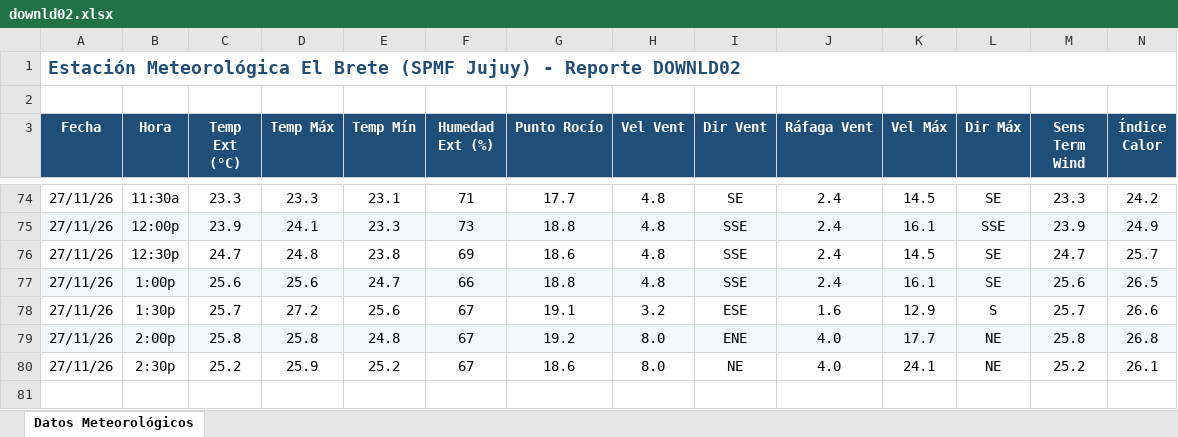
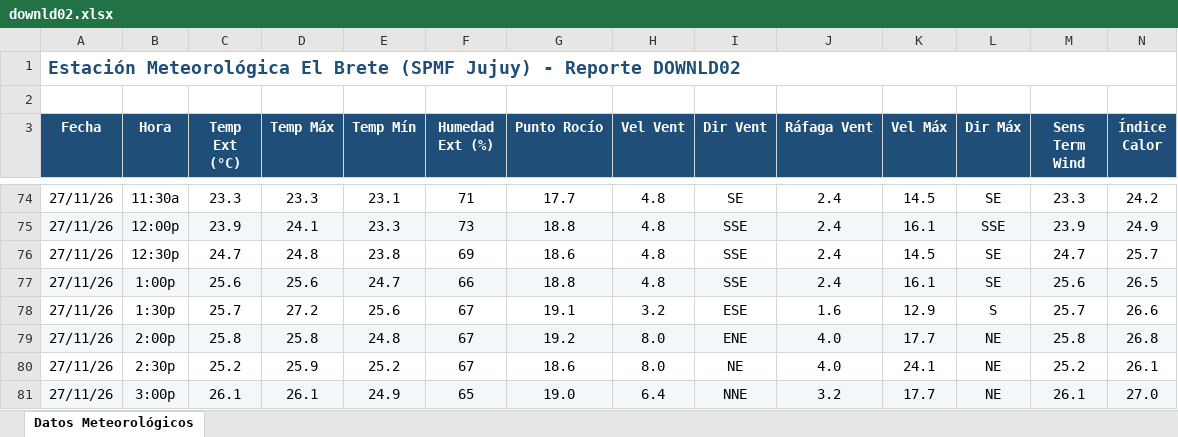
Before and after one commit to intasalta/ema_elbrete, an Excel workbook: downld02.xlsx, sheet Datos Meteorológicos, drawn as a sheet; only a part is shown, gaps mark what is left out; values as stored, in another font and other column widths than the file's, no borders; rows hold the shown columns only; the diff names each change by its address in the sheet, - before the commit and + after, or states it on an @@ line.

```diff
--- a/downld02.xlsx (sheet Datos Meteorológicos)
+++ b/downld02.xlsx (sheet Datos Meteorológicos)
+row 81: 27/11/26 | 3:00p | 26.1 | 26.1 | 24.9 | 65 | 19.0 | 6.4 | NNE | 3.2 | 17.7 | NE | 26.1 | 27.0
```
Also changed, not shown: downld08.xlsx, 2 other files.
